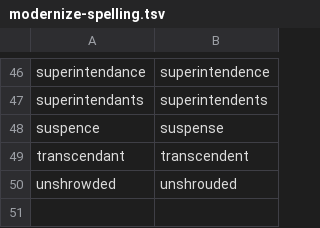
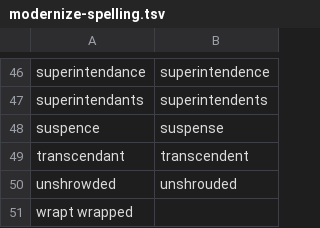
Before and after one commit to ahacop/standardebooks-nix, a TSV file: data/modernize-spelling.tsv, drawn as a sheet; only a part is shown, gaps mark what is left out; the diff names each change by its address in the sheet, - before the commit and + after, or states it on an @@ line.

Commit message:
wrapt -> wrapped

```diff
--- a/data/modernize-spelling.tsv
+++ b/data/modernize-spelling.tsv
+row 51: wrapt wrapped
```
